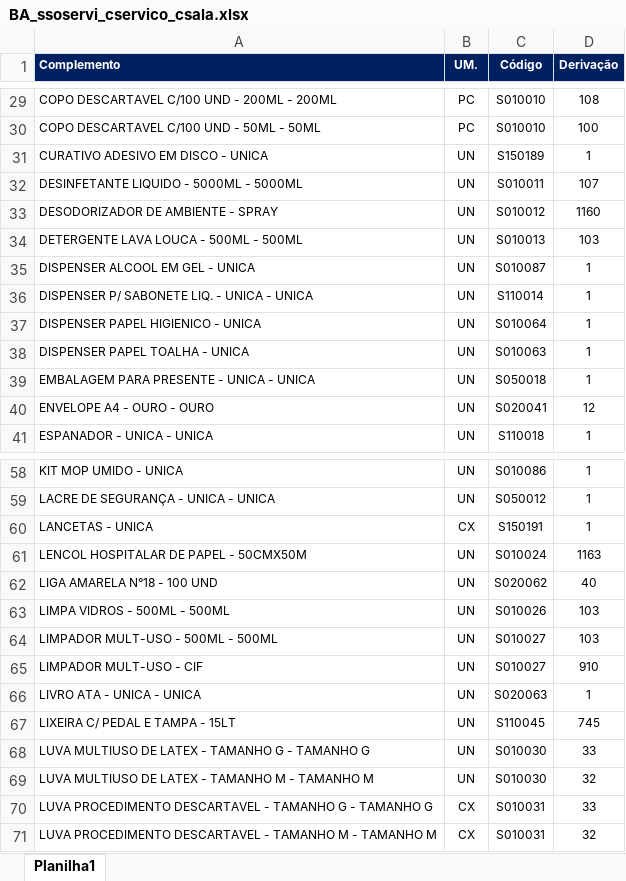
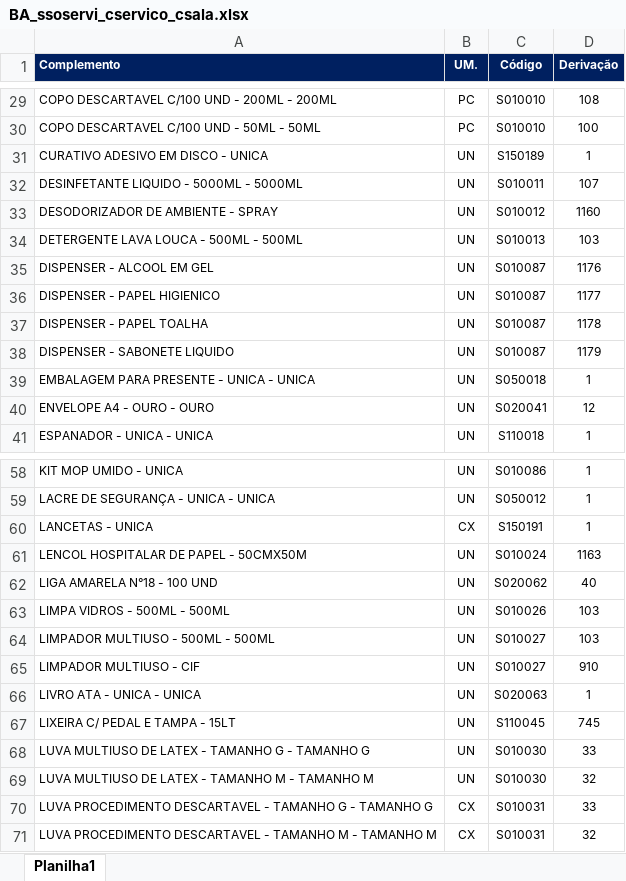
Before and after one commit to suprimentosdg/portal-suprimentos, an Excel workbook: pages/BA_ssoservi_cservico_csala.xlsx, sheet Planilha1, drawn as a sheet; only a part is shown, gaps mark what is left out; values as stored, in another font and other column widths than the file's, no borders; conditional formats not drawn; removed rows and columns are numbered as before the commit, all else as after; the diff names each change by its address in the sheet, - before the commit and + after, or states it on an @@ line.

```diff
--- a/pages/BA_ssoservi_cservico_csala.xlsx (sheet Planilha1)
+++ b/pages/BA_ssoservi_cservico_csala.xlsx (sheet Planilha1)
-A35 (Complemento): DISPENSER ALCOOL EM GEL - UNICA
+A35 (Complemento): DISPENSER - ALCOOL EM GEL
-D35 (Derivação): 1
+D35 (Derivação): 1176
-row 36: DISPENSER P/ SABONETE LIQ. - UNICA - UNICA | UN | S110014 | 1
-row 37: DISPENSER PAPEL HIGIENICO - UNICA | UN | S010064 | 1
-row 38: DISPENSER PAPEL TOALHA - UNICA | UN | S010063 | 1
+row 36: DISPENSER - PAPEL HIGIENICO | UN | S010087 | 1177
+row 37: DISPENSER - PAPEL TOALHA | UN | S010087 | 1178
+row 38: DISPENSER - SABONETE LIQUIDO | UN | S010087 | 1179
-A64 (Complemento): LIMPADOR MULT-USO - 500ML - 500ML
+A64 (Complemento): LIMPADOR MULTIUSO - 500ML - 500ML
-A65 (Complemento): LIMPADOR MULT-USO - CIF
+A65 (Complemento): LIMPADOR MULTIUSO - CIF
```
Also changed, not shown: pages/BA_ssoservi_cservico_ssala.xlsx, pages/MA_ssoservi_cservico_csala.xlsx, 16 other files.
